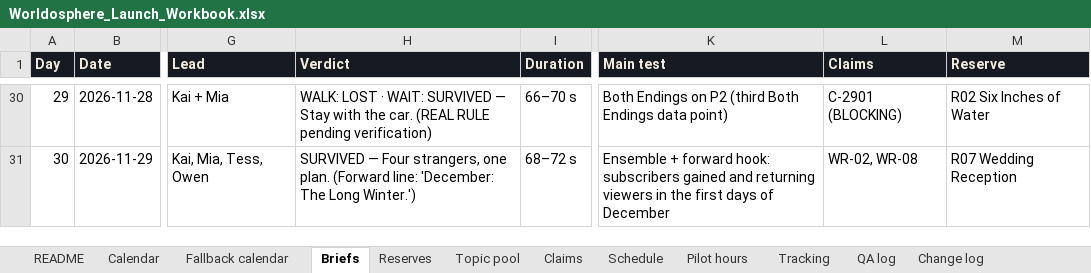
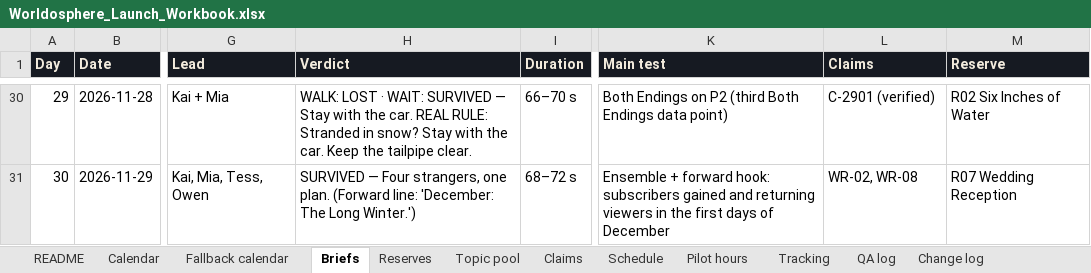
Before and after one commit to betostylesbarber/Worldosphere, an Excel workbook: Worldosphere_Analysis_and_Launch_Plan_2026-10-14/Worldosphere_Launch_Workbook.xlsx, sheet Briefs, drawn as a sheet; only a part is shown, gaps mark what is left out; values as stored, in another font and other column widths than the file's, no borders; the diff covers the shown part only; the diff names each change by its address in the sheet, - before the commit and + after, or states it on an @@ line.

```diff
--- a/Worldosphere_Analysis_and_Launch_Plan_2026-10-14/Worldosphere_Launch_Workbook.xlsx (sheet Briefs)
+++ b/Worldosphere_Analysis_and_Launch_Plan_2026-10-14/Worldosphere_Launch_Workbook.xlsx (sheet Briefs)
-H30 (Verdict): …the car. (REAL RULE pending verification)
+H30 (Verdict): …the car. REAL RULE: Stranded in snow? Stay with the car. Keep the tailpipe clear.
-L30 (Claims): C-2901 (BLOCKING)
+L30 (Claims): C-2901 (verified)
```
Also changed, not shown: 18 edited cells elsewhere in this sheet, sheet Claims, sheet Calendar, sheet Change log, 47 other files.
